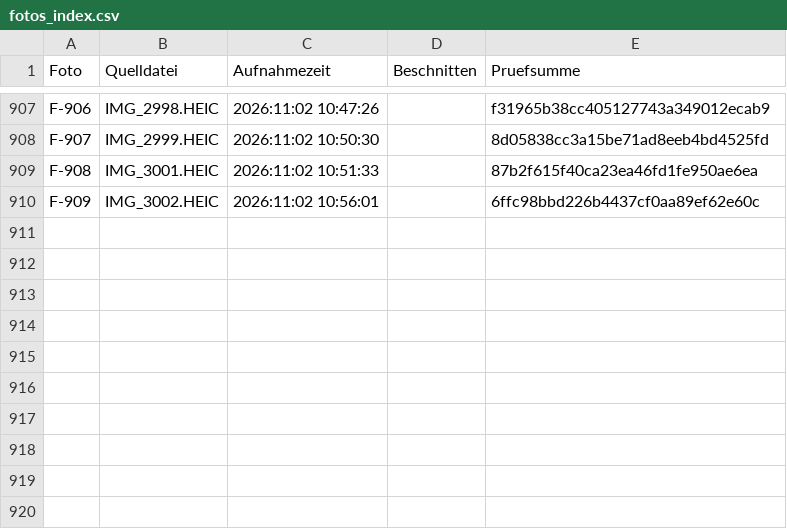
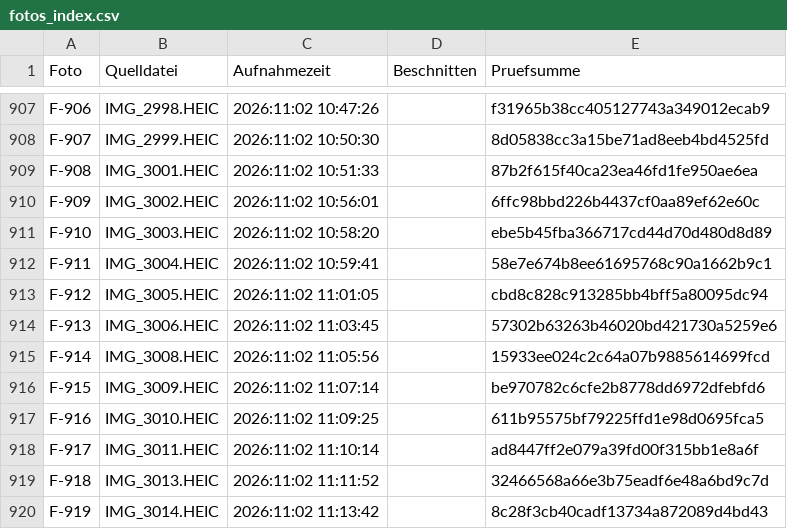
Before and after one commit to jenny9876781/Ablage-, a CSV file: daten/fotos_index.csv, drawn as a sheet; only a part is shown, gaps mark what is left out.

```diff
--- a/daten/fotos_index.csv
+++ b/daten/fotos_index.csv
@@ -910 +910,11 @@ F-908;IMG_3001.HEIC;2026:11:02 10:51:33;;87b2f615f40ca23ea46fd1fe950ae6ea
 F-909;IMG_3002.HEIC;2026:11:02 10:56:01;;6ffc98bbd226b4437cf0aa89ef62e60c
+F-910;IMG_3003.HEIC;2026:11:02 10:58:20;;ebe5b45fba366717cd44d70d480d8d89
+F-911;IMG_3004.HEIC;2026:11:02 10:59:41;;58e7e674b8ee61695768c90a1662b9c1
+F-912;IMG_3005.HEIC;2026:11:02 11:01:05;;cbd8c828c913285bb4bff5a80095dc94
+F-913;IMG_3006.HEIC;2026:11:02 11:03:45;;57302b63263b46020bd421730a5259e6
+F-914;IMG_3008.HEIC;2026:11:02 11:05:56;;15933ee024c2c64a07b9885614699fcd
+F-915;IMG_3009.HEIC;2026:11:02 11:07:14;;be970782c6cfe2b8778dd6972dfebfd6
+F-916;IMG_3010.HEIC;2026:11:02 11:09:25;;611b95575bf79225ffd1e98d0695fca5
+F-917;IMG_3011.HEIC;2026:11:02 11:10:14;;ad8447ff2e079a39fd00f315bb1e8a6f
+F-918;IMG_3013.HEIC;2026:11:02 11:11:52;;32466568a66e3b75eadf6e48a6bd9c7d
+F-919;IMG_3014.HEIC;2026:11:02 11:13:42;;8c28f3cb40cadf13734a872089d4bd43
```
Also changed, not shown: 10 other files.
